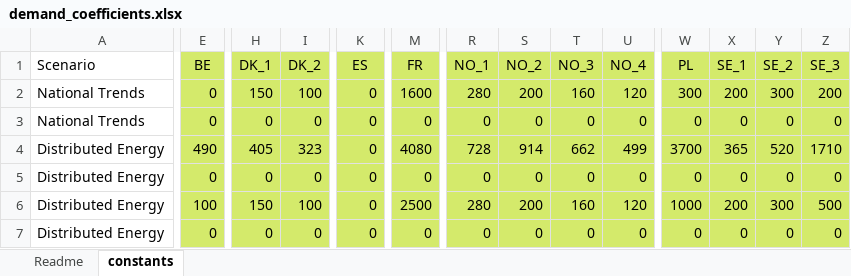
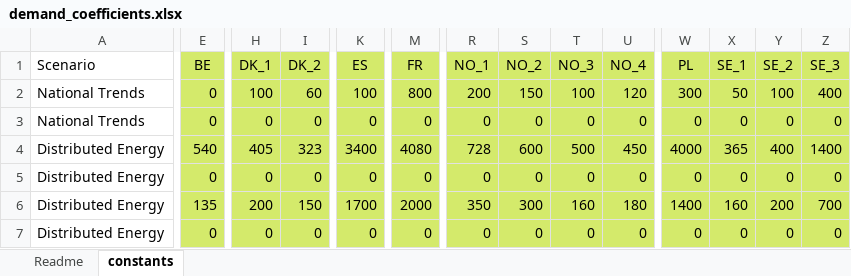
Before and after one commit to vttresearch/north_european_model, an Excel workbook: timeseries/Basic_processing/Elec_demand/input/demand_coefficients.xlsx, sheet constants, drawn as a sheet; only a part is shown, gaps mark what is left out; values as stored, in another font and other column widths than the file's, no borders; the diff covers the shown part only; the diff names each change by its address in the sheet, - before the commit and + after, or states it on an @@ line.

```diff
--- a/timeseries/Basic_processing/Elec_demand/input/demand_coefficients.xlsx (sheet constants)
+++ b/timeseries/Basic_processing/Elec_demand/input/demand_coefficients.xlsx (sheet constants)
-H2 (DK_1): 150
+H2 (DK_1): 100
-I2 (DK_2): 100
+I2 (DK_2): 60
-K2 (ES): 0
+K2 (ES): 100
-M2 (FR): 1600
+M2 (FR): 800
-R2 (NO_1): 280
+R2 (NO_1): 200
-S2 (NO_2): 200
+S2 (NO_2): 150
-T2 (NO_3): 160
+T2 (NO_3): 100
-X2 (SE_1): 200
+X2 (SE_1): 50
-Y2 (SE_2): 300
+Y2 (SE_2): 100
-Z2 (SE_3): 200
+Z2 (SE_3): 400
-E4 (BE): 490
+E4 (BE): 540
-K4 (ES): 0
+K4 (ES): 3400
-S4 (NO_2): 914
+S4 (NO_2): 600
-T4 (NO_3): 662
+T4 (NO_3): 500
-U4 (NO_4): 499
+U4 (NO_4): 450
-W4 (PL): 3700
+W4 (PL): 4000
-Y4 (SE_2): 520
+Y4 (SE_2): 400
-Z4 (SE_3): 1710
+Z4 (SE_3): 1400
-E6 (BE): 100
+E6 (BE): 135
-H6 (DK_1): 150
+H6 (DK_1): 200
-I6 (DK_2): 100
+I6 (DK_2): 150
-K6 (ES): 0
+K6 (ES): 1700
-M6 (FR): 2500
+M6 (FR): 2000
-R6 (NO_1): 280
+R6 (NO_1): 350
-S6 (NO_2): 200
+S6 (NO_2): 300
-U6 (NO_4): 120
+U6 (NO_4): 180
-W6 (PL): 1000
+W6 (PL): 1400
-X6 (SE_1): 200
+X6 (SE_1): 160
-Y6 (SE_2): 300
+Y6 (SE_2): 200
-Z6 (SE_3): 500
+Z6 (SE_3): 700
```
Also changed, not shown: 8 edited cells elsewhere in this sheet, input/capacity/additional-units-conventional.xlsx, timeseries/Basic_processing/EV/region_coefficients.xlsx, 1 other file.
